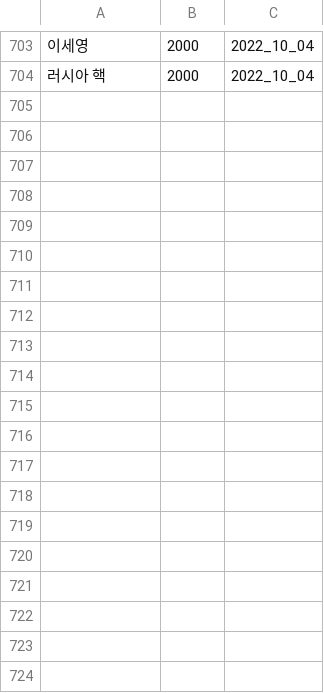
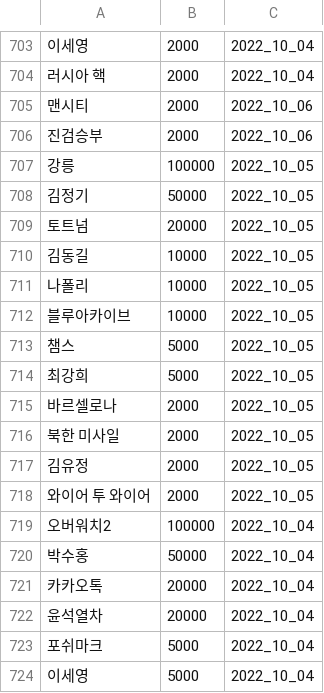
Before and after one commit to potion-jack/daily_google_trend, a CSV file: crwals/result.csv, drawn as a sheet; only a part is shown, gaps mark what is left out; the diff names each change by its address in the sheet, - before the commit and + after, or states it on an @@ line.

```diff
--- a/crwals/result.csv
+++ b/crwals/result.csv
+row 705: 맨시티 | 2000 | 2022_10_06
+row 706: 진검승부 | 2000 | 2022_10_06
+row 707: 강릉 | 100000 | 2022_10_05
+row 708: 김정기 | 50000 | 2022_10_05
+row 709: 토트넘 | 20000 | 2022_10_05
+row 710: 김동길 | 10000 | 2022_10_05
+row 711: 나폴리 | 10000 | 2022_10_05
+row 712: 블루아카이브 | 10000 | 2022_10_05
+row 713: 챔스 | 5000 | 2022_10_05
+row 714: 최강희 | 5000 | 2022_10_05
+row 715: 바르셀로나 | 2000 | 2022_10_05
+row 716: 북한 미사일 | 2000 | 2022_10_05
+row 717: 김유정 | 2000 | 2022_10_05
+row 718: 와이어 투 와이어 | 2000 | 2022_10_05
+row 719: 오버워치2 | 100000 | 2022_10_04
+row 720: 박수홍 | 50000 | 2022_10_04
+row 721: 카카오톡 | 20000 | 2022_10_04
+row 722: 윤석열차 | 20000 | 2022_10_04
+row 723: 포쉬마크 | 5000 | 2022_10_04
+row 724: 이세영 | 5000 | 2022_10_04
```
Also changed, not shown: crwals/cleaned_result.csv.
